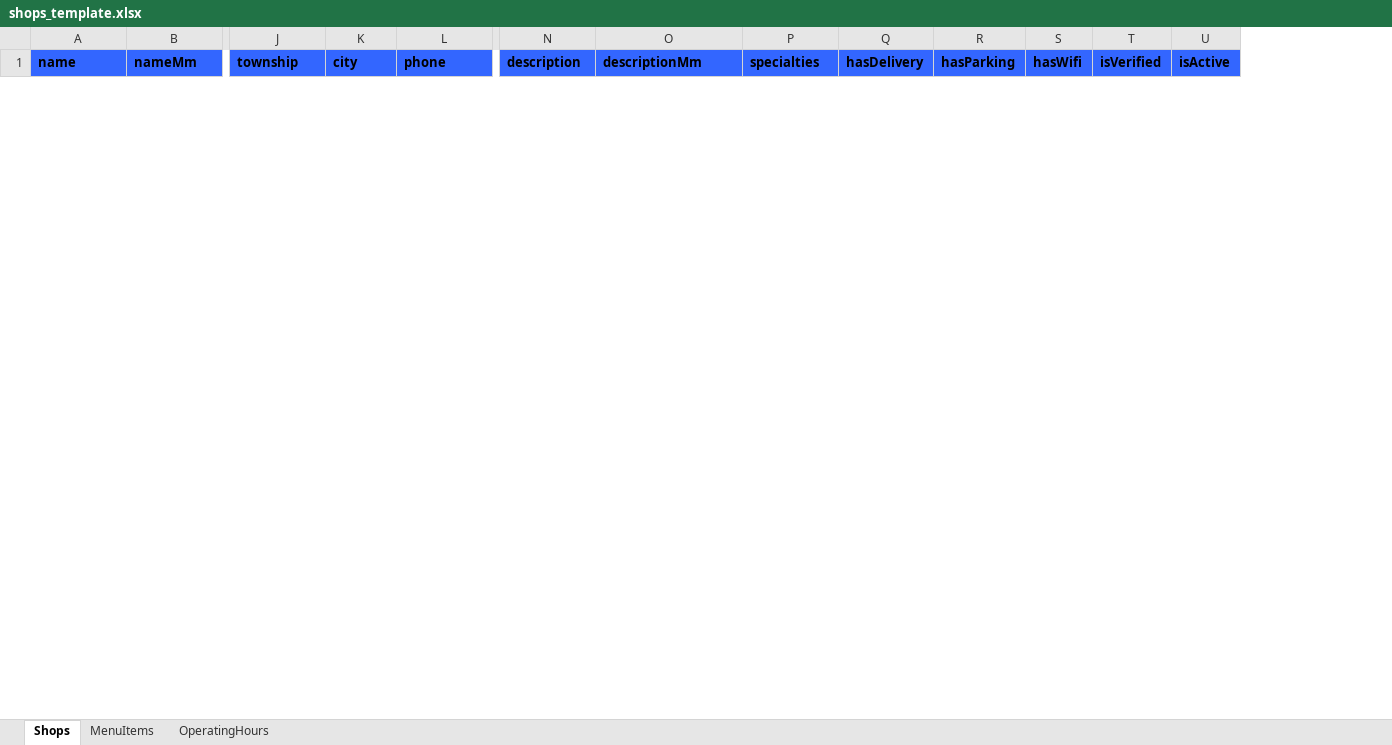
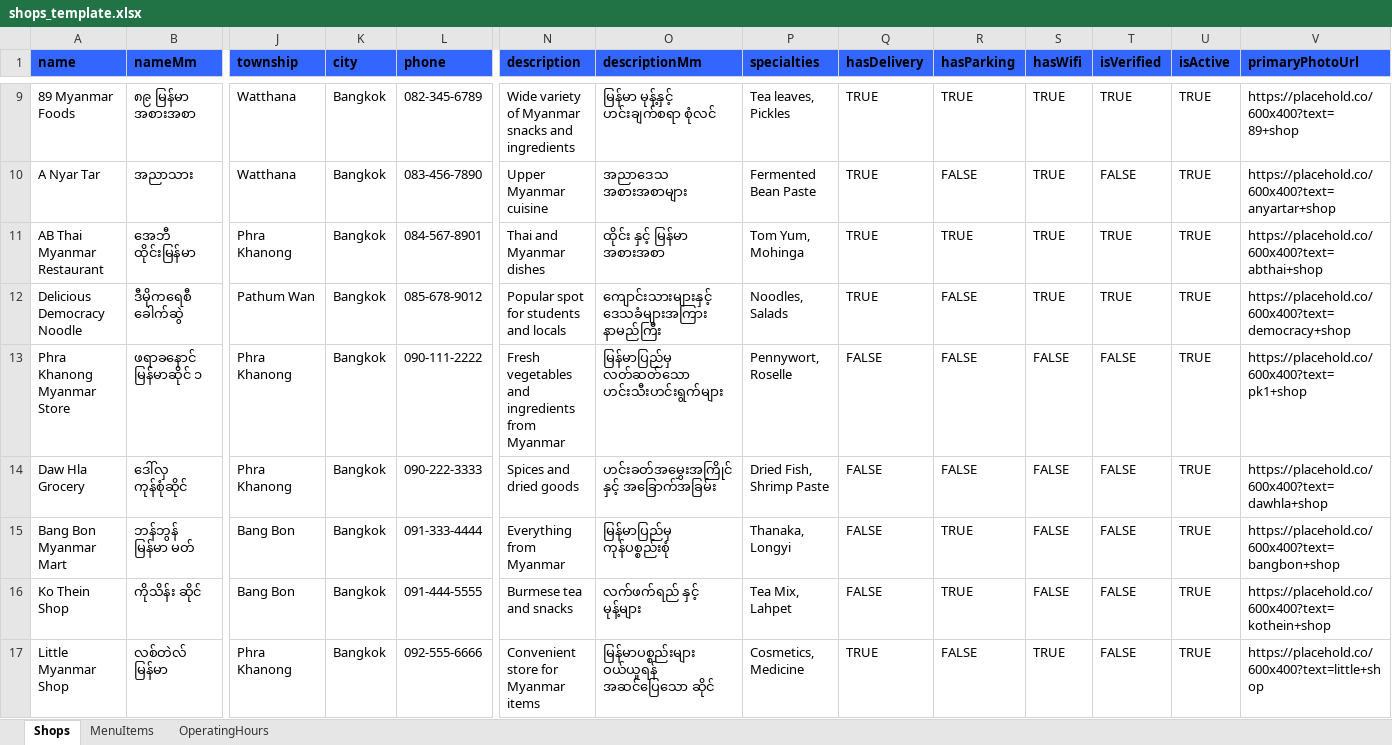
Before and after one commit to banbannhk/MyTogether, an Excel workbook: shops_template.xlsx, sheet Shops, drawn as a sheet; only a part is shown, gaps mark what is left out; values as stored, in another font and other column widths than the file's, no borders; rows hold the shown columns only; the diff covers the shown part only; the diff names each change by its address in the sheet, - before the commit and + after, or states it on an @@ line.

```diff
--- a/shops_template.xlsx (sheet Shops)
+++ b/shops_template.xlsx (sheet Shops)
+column V (primaryPhotoUrl), empty
+row 9: 89 Myanmar Foods | ၈၉ မြန်မာ အစားအစာ | Watthana | Bangkok | 082-345-6789 | Wide variety of Myanmar snacks and ingredients | မြန်မာ မုန့်နှင့် ဟင်းချက်စရာ စုံလင် | Tea leaves, Pickles | TRUE | TRUE | TRUE | TRUE | TRUE | https://placehold.co/600x400?text=89+shop
+row 10: A Nyar Tar | အညာသား | Watthana | Bangkok | 083-456-7890 | Upper Myanmar cuisine | အညာဒေသ အစားအစာများ | Fermented Bean Paste | TRUE | FALSE | TRUE | FALSE | TRUE | https://placehold.co/600x400?text=anyartar+shop
+row 11: AB Thai Myanmar Restaurant | အေဘီ ထိုင်းမြန်မာ | Phra Khanong | Bangkok | 084-567-8901 | Thai and Myanmar dishes | ထိုင်း နှင့် မြန်မာ အစားအစာ | Tom Yum, Mohinga | TRUE | TRUE | TRUE | TRUE | TRUE | https://placehold.co/600x400?text=abthai+shop
+row 12: Delicious Democracy Noodle | ဒီမိုကရေစီ ခေါက်ဆွဲ | Pathum Wan | Bangkok | 085-678-9012 | Popular spot for students and locals | ကျောင်းသားများနှင့် ဒေသခံများအကြား နာမည်ကြီး | Noodles, Salads | TRUE | FALSE | TRUE | TRUE | TRUE | https://placehold.co/600x400?text=democracy+shop
+row 13: Phra Khanong Myanmar Store | ဖရာခနောင် မြန်မာဆိုင် ၁ | Phra Khanong | Bangkok | 090-111-2222 | Fresh vegetables and ingredients from Myanmar | မြန်မာပြည်မှ လတ်ဆတ်သော ဟင်းသီးဟင်းရွက်များ | Pennywort, Roselle | FALSE | FALSE | FALSE | FALSE | TRUE | https://placehold.co/600x400?text=pk1+shop
+row 14: Daw Hla Grocery | ဒေါ်လှ ကုန်စုံဆိုင် | Phra Khanong | Bangkok | 090-222-3333 | Spices and dried goods | ဟင်းခတ်အမွှေးအကြိုင် နှင့် အခြောက်အခြမ်း | Dried Fish, Shrimp Paste | FALSE | FALSE | FALSE | FALSE | TRUE | https://placehold.co/600x400?text=dawhla+shop
+row 15: Bang Bon Myanmar Mart | ဘန်ဘွန် မြန်မာ မတ် | Bang Bon | Bangkok | 091-333-4444 | Everything from Myanmar | မြန်မာပြည်မှ ကုန်ပစ္စည်းစုံ | Thanaka, Longyi | FALSE | TRUE | FALSE | FALSE | TRUE | https://placehold.co/600x400?text=bangbon+shop
+row 16: Ko Thein Shop | ကိုသိန်း ဆိုင် | Bang Bon | Bangkok | 091-444-5555 | Burmese tea and snacks | လက်ဖက်ရည် နှင့် မုန့်များ | Tea Mix, Lahpet | FALSE | TRUE | FALSE | FALSE | TRUE | https://placehold.co/600x400?text=kothein+shop
+row 17: Little Myanmar Shop | လစ်တဲလ် မြန်မာ | Phra Khanong | Bangkok | 092-555-6666 | Convenient store for Myanmar items | မြန်မာပစ္စည်းများ ဝယ်ယူရန် အဆင်ပြေသော ဆိုင် | Cosmetics, Medicine | TRUE | FALSE | TRUE | FALSE | TRUE | https://placehold.co/600x400?text=little+shop
```
Also changed, not shown: 11 added rows and 2 removed rows elsewhere in this sheet, sheet OperatingHours, sheet MenuItems, 38 other files.
